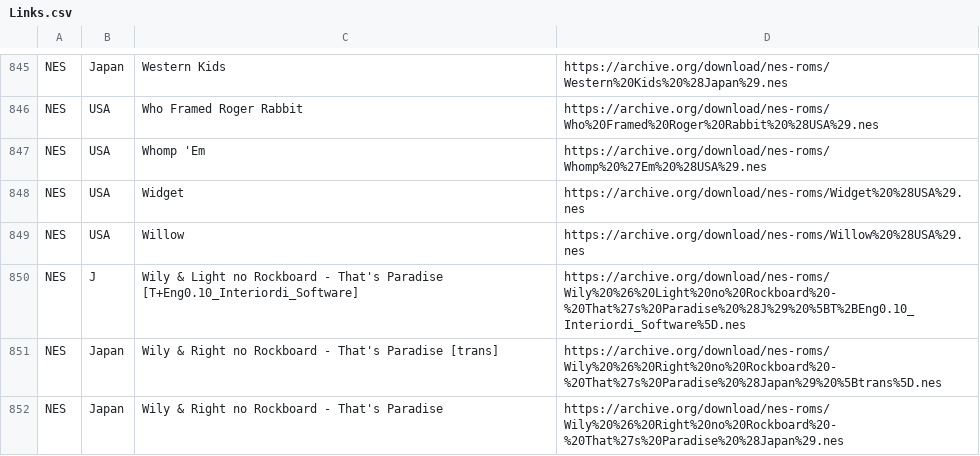
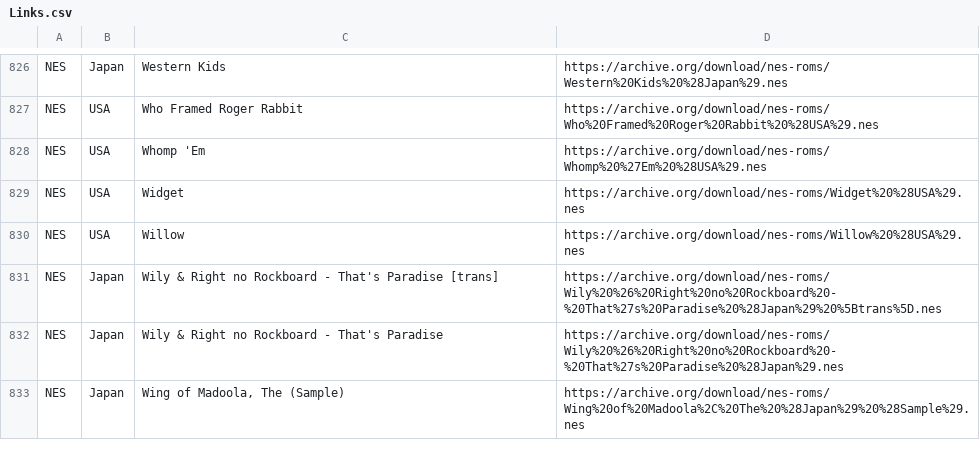
Before and after one commit to oldangrysheep/ubiquitous-fortnight, a CSV file: Links.csv, drawn as a sheet; only a part is shown, gaps mark what is left out; the shorter side is filled out with more unchanged rows; the diff covers the shown part only.

Commit message:
Update Links.csv

```diff
--- a/Links.csv
+++ b/Links.csv
@@ -849,3 +830,2 @@ NES,USA,Widget ,https://archive.org/download/nes-roms/Widget%20%28USA%29.nes
 NES,USA,Willow ,https://archive.org/download/nes-roms/Willow%20%28USA%29.nes
-NES,J,Wily & Light no Rockboard - That's Paradise  [T+Eng0.10_Interiordi_Software],https://archive.org/download/nes-roms/Wily%20%26%20Light%20no%20Rockboard%20-%20That%27s%20Paradise%20%28J%29%20%5BT%2BEng0.10_Interiordi_Software%5D.nes
 NES,Japan,Wily & Right no Rockboard - That's Paradise  [trans],https://archive.org/download/nes-roms/Wily%20%26%20Right%20no%20Rockboard%20-%20That%27s%20Paradise%20%28Japan%29%20%5Btrans%5D.nes
```
Also changed, not shown: 22 removed rows elsewhere in this file.
